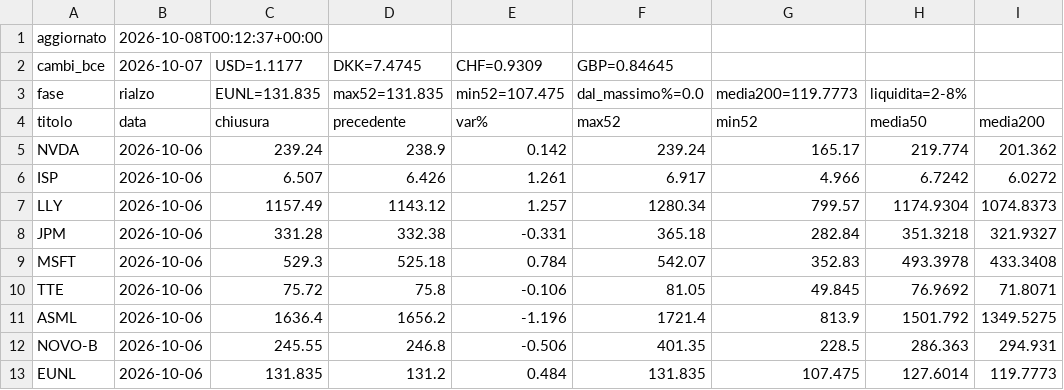
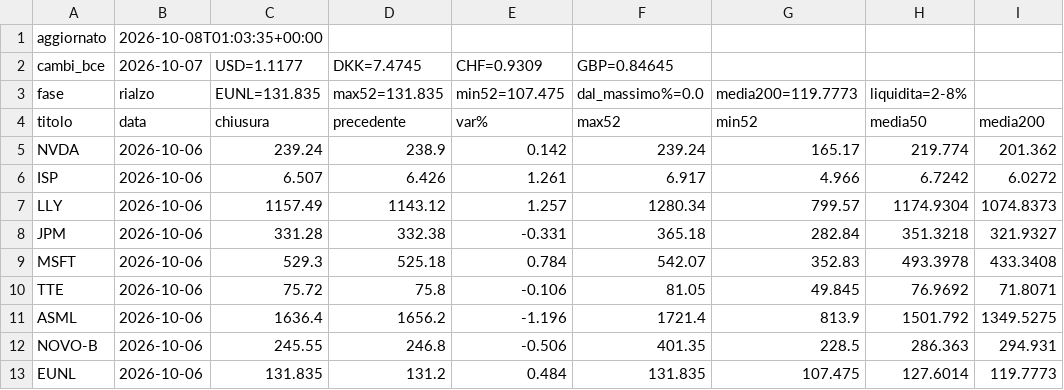
Before and after one commit to noraone/comitato-agenti, a CSV file: data/prezzi.csv, drawn as a sheet; only a part is shown; the diff names each change by its address in the sheet, - before the commit and + after, or states it on an @@ line.

Commit message:
Prezzi 2026-10-08

```diff
--- a/data/prezzi.csv
+++ b/data/prezzi.csv
-B1 (2026-10-07): 2026-10-08T00:12:37+00:00
+B1 (2026-10-07): 2026-10-08T01:03:35+00:00
```
Also changed, not shown: data/universo.csv, 1 other file.
